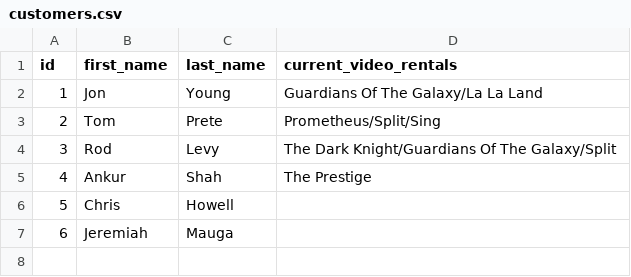
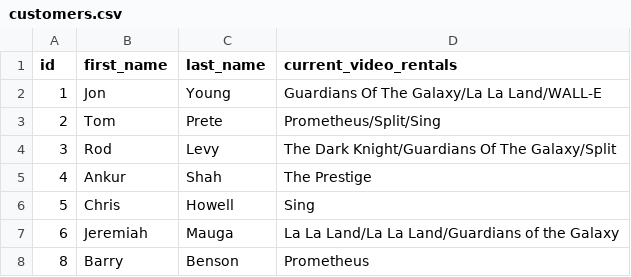
Before and after one commit to JeremiahMauga/assessment-2, a CSV file: data/customers.csv, drawn as a sheet.

```diff
--- a/data/customers.csv
+++ b/data/customers.csv
@@ -1,3 +1,3 @@
 id,first_name,last_name,current_video_rentals
-1,Jon,Young,Guardians Of The Galaxy/La La Land
+1,Jon,Young,Guardians Of The Galaxy/La La Land/WALL-E
 2,Tom,Prete,Prometheus/Split/Sing
@@ -5,3 +5,4 @@ id,first_name,last_name,current_video_rentals
 4,Ankur,Shah,The Prestige
-5,Chris,Howell,
-6,Jeremiah,Mauga,
+5,Chris,Howell,Sing
+6,Jeremiah,Mauga,La La Land/La La Land/Guardians of the Galaxy
+8,Barry,Benson,Prometheus
```
Also changed, not shown: data/inventory.csv, 3 other files.
